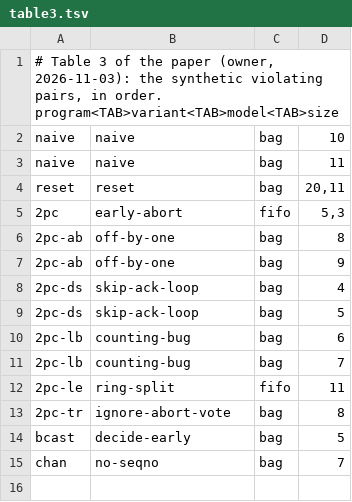
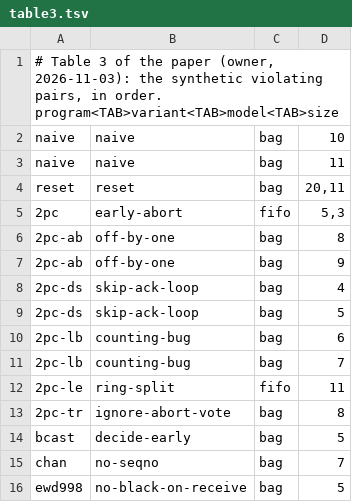
Before and after one commit to joulook/daavar, a TSV file: cluster/campaign/inputs/table3.tsv, drawn as a sheet.

```diff
--- a/cluster/campaign/inputs/table3.tsv
+++ b/cluster/campaign/inputs/table3.tsv
@@ -15 +15,2 @@ bcast	decide-early	bag	5
 chan	no-seqno	bag	7
+ewd998	no-black-on-receive	bag	5
```
Also changed, not shown: cluster/campaign/inputs/table2.tsv, 2 other files.
